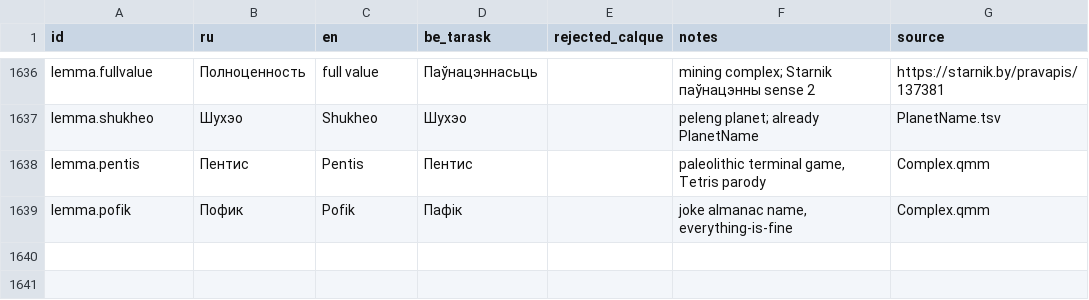
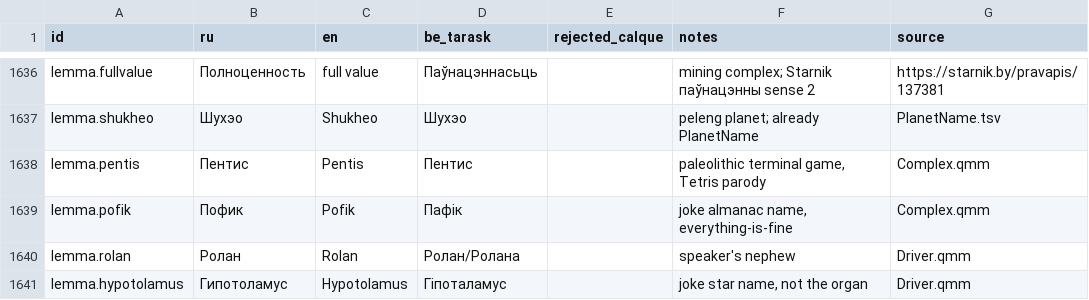
Before and after one commit to siarhei-zavadski/space-rangers-be-translation, a TSV file: TERMBASE.tsv, drawn as a sheet; only a part is shown, gaps mark what is left out; the diff names each change by its address in the sheet, - before the commit and + after, or states it on an @@ line.

```diff
--- a/TERMBASE.tsv
+++ b/TERMBASE.tsv
+row 1640: lemma.rolan | Ролан | Rolan | Ролан/Ролана |  | speaker's nephew | Driver.qmm
+row 1641: lemma.hypotolamus | Гипотоламус | Hypotolamus | Гіпоталамус |  | joke star name, not the organ | Driver.qmm
```
Also changed, not shown: crowdin/quests/Driver.qmm.tsv.
